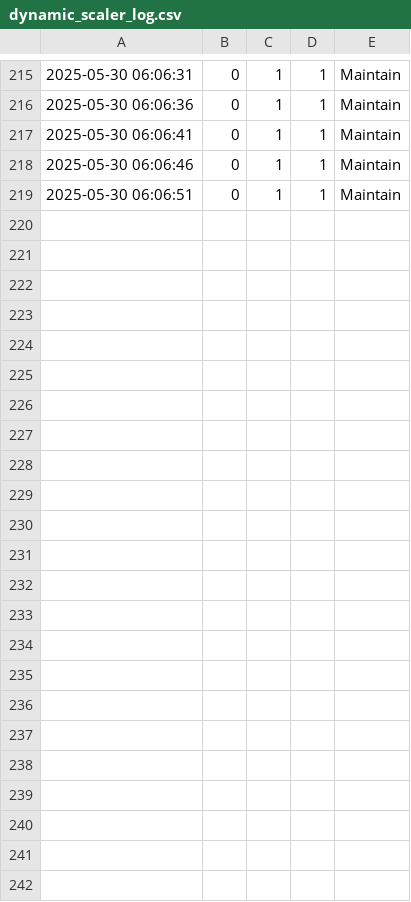
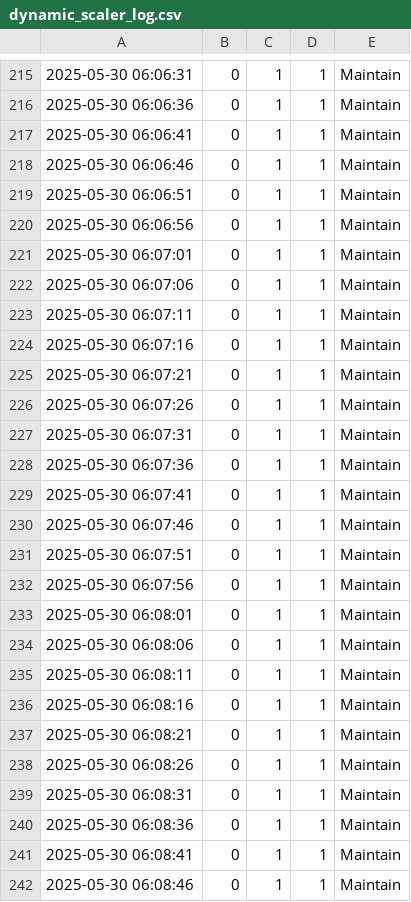
Before and after one commit to Serg20022004/SD_P1, a CSV file: rabbitmq_filter_service/dynamic_scaler_log.csv, drawn as a sheet; only a part is shown, gaps mark what is left out; the diff names each change by its address in the sheet, - before the commit and + after, or states it on an @@ line.

```diff
--- a/rabbitmq_filter_service/dynamic_scaler_log.csv
+++ b/rabbitmq_filter_service/dynamic_scaler_log.csv
+row 220: 2025-05-30 06:06:56 | 0 | 1 | 1 | Maintain
+row 221: 2025-05-30 06:07:01 | 0 | 1 | 1 | Maintain
+row 222: 2025-05-30 06:07:06 | 0 | 1 | 1 | Maintain
+row 223: 2025-05-30 06:07:11 | 0 | 1 | 1 | Maintain
+row 224: 2025-05-30 06:07:16 | 0 | 1 | 1 | Maintain
+row 225: 2025-05-30 06:07:21 | 0 | 1 | 1 | Maintain
+row 226: 2025-05-30 06:07:26 | 0 | 1 | 1 | Maintain
+row 227: 2025-05-30 06:07:31 | 0 | 1 | 1 | Maintain
+row 228: 2025-05-30 06:07:36 | 0 | 1 | 1 | Maintain
+row 229: 2025-05-30 06:07:41 | 0 | 1 | 1 | Maintain
+row 230: 2025-05-30 06:07:46 | 0 | 1 | 1 | Maintain
+row 231: 2025-05-30 06:07:51 | 0 | 1 | 1 | Maintain
+row 232: 2025-05-30 06:07:56 | 0 | 1 | 1 | Maintain
+row 233: 2025-05-30 06:08:01 | 0 | 1 | 1 | Maintain
+row 234: 2025-05-30 06:08:06 | 0 | 1 | 1 | Maintain
+row 235: 2025-05-30 06:08:11 | 0 | 1 | 1 | Maintain
+row 236: 2025-05-30 06:08:16 | 0 | 1 | 1 | Maintain
+row 237: 2025-05-30 06:08:21 | 0 | 1 | 1 | Maintain
+row 238: 2025-05-30 06:08:26 | 0 | 1 | 1 | Maintain
+row 239: 2025-05-30 06:08:31 | 0 | 1 | 1 | Maintain
+row 240: 2025-05-30 06:08:36 | 0 | 1 | 1 | Maintain
+row 241: 2025-05-30 06:08:41 | 0 | 1 | 1 | Maintain
+row 242: 2025-05-30 06:08:46 | 0 | 1 | 1 | Maintain
```
Also changed, not shown: 1 other file.
